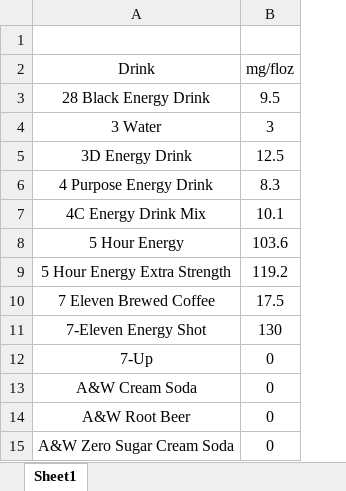
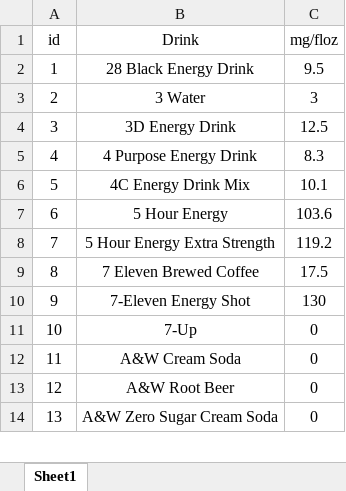
Before and after one commit to dreramirez91/Caffreedom, an Excel workbook: caffreedomData.xlsx, sheet Sheet1, drawn as a sheet; only a part is shown; values as stored, in another font and other column widths than the file's, no borders; charts and pictures not drawn; removed rows and columns are numbered as before the commit, all else as after; the diff names each change by its address in the sheet, - before the commit and + after, or states it on an @@ line.

Commit message:
Working autocomplete dropdown with floz

```diff
--- a/caffreedomData.xlsx (sheet Sheet1)
+++ b/caffreedomData.xlsx (sheet Sheet1)
+column A (id), rows 2-14: 1 | 2 | 3 | 4 | 5 | 6 | 7 | 8 | 9 | 10 | 11 | 12 | 13
-row 1: (empty)
```
Also changed, not shown: 6 other files.
